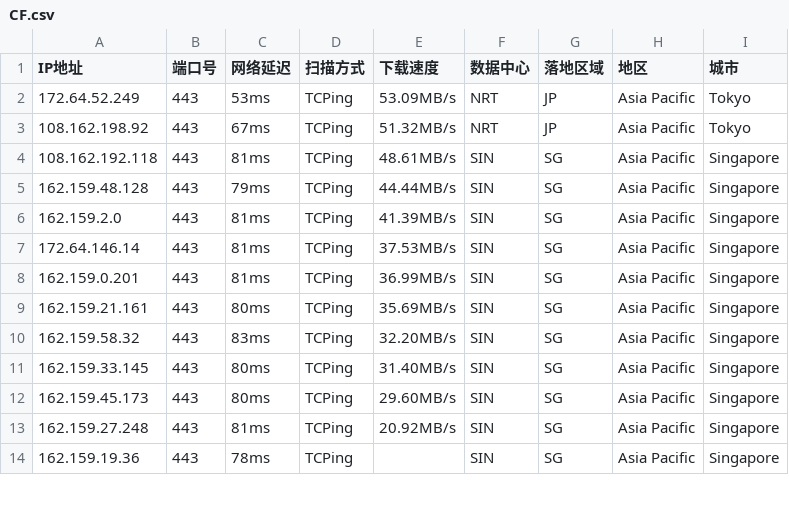
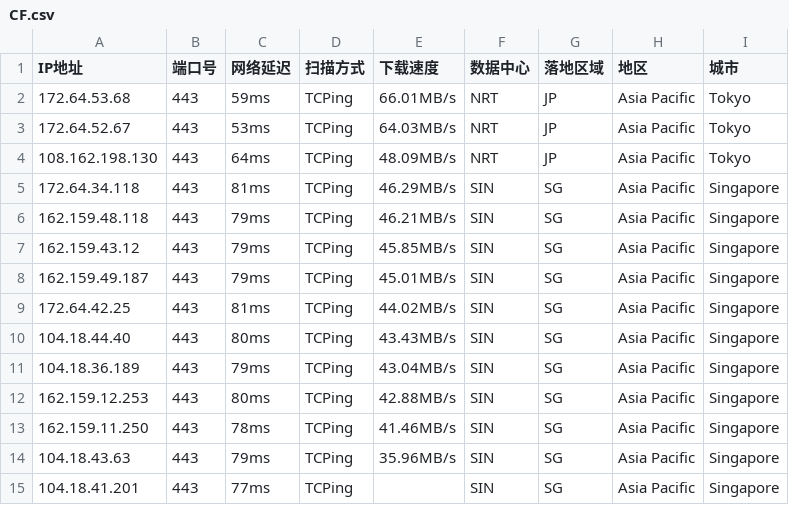
Before and after one commit to aihddelyy/Cloudflare_ips, a CSV file: CF.csv, drawn as a sheet; only a part is shown; the diff covers the shown part only.

```diff
--- a/CF.csv
+++ b/CF.csv
@@ -1,14 +1,15 @@
 IP地址,端口号,网络延迟,扫描方式,下载速度,数据中心,落地区域,地区,城市
-172.64.52.249,443,53ms,TCPing,53.09MB/s,NRT,JP,Asia Pacific,Tokyo
-108.162.198.92,443,67ms,TCPing,51.32MB/s,NRT,JP,Asia Pacific,Tokyo
-108.162.192.118,443,81ms,TCPing,48.61MB/s,SIN,SG,Asia Pacific,Singapore
-162.159.48.128,443,79ms,TCPing,44.44MB/s,SIN,SG,Asia Pacific,Singapore
-162.159.2.0,443,81ms,TCPing,41.39MB/s,SIN,SG,Asia Pacific,Singapore
-172.64.146.14,443,81ms,TCPing,37.53MB/s,SIN,SG,Asia Pacific,Singapore
-162.159.0.201,443,81ms,TCPing,36.99MB/s,SIN,SG,Asia Pacific,Singapore
-162.159.21.161,443,80ms,TCPing,35.69MB/s,SIN,SG,Asia Pacific,Singapore
-162.159.58.32,443,83ms,TCPing,32.20MB/s,SIN,SG,Asia Pacific,Singapore
-162.159.33.145,443,80ms,TCPing,31.40MB/s,SIN,SG,Asia Pacific,Singapore
-162.159.45.173,443,80ms,TCPing,29.60MB/s,SIN,SG,Asia Pacific,Singapore
-162.159.27.248,443,81ms,TCPing,20.92MB/s,SIN,SG,Asia Pacific,Singapore
-162.159.19.36,443,78ms,TCPing,,SIN,SG,Asia Pacific,Singapore
+172.64.53.68,443,59ms,TCPing,66.01MB/s,NRT,JP,Asia Pacific,Tokyo
+172.64.52.67,443,53ms,TCPing,64.03MB/s,NRT,JP,Asia Pacific,Tokyo
+108.162.198.130,443,64ms,TCPing,48.09MB/s,NRT,JP,Asia Pacific,Tokyo
+172.64.34.118,443,81ms,TCPing,46.29MB/s,SIN,SG,Asia Pacific,Singapore
+162.159.48.118,443,79ms,TCPing,46.21MB/s,SIN,SG,Asia Pacific,Singapore
+162.159.43.12,443,79ms,TCPing,45.85MB/s,SIN,SG,Asia Pacific,Singapore
+162.159.49.187,443,79ms,TCPing,45.01MB/s,SIN,SG,Asia Pacific,Singapore
+172.64.42.25,443,81ms,TCPing,44.02MB/s,SIN,SG,Asia Pacific,Singapore
+104.18.44.40,443,80ms,TCPing,43.43MB/s,SIN,SG,Asia Pacific,Singapore
+104.18.36.189,443,79ms,TCPing,43.04MB/s,SIN,SG,Asia Pacific,Singapore
+162.159.12.253,443,80ms,TCPing,42.88MB/s,SIN,SG,Asia Pacific,Singapore
+162.159.11.250,443,78ms,TCPing,41.46MB/s,SIN,SG,Asia Pacific,Singapore
+104.18.43.63,443,79ms,TCPing,35.96MB/s,SIN,SG,Asia Pacific,Singapore
+104.18.41.201,443,77ms,TCPing,,SIN,SG,Asia Pacific,Singapore
```
Also changed, not shown: 18 edited cells elsewhere in this file, HK.csv, KR.csv, 12 other files.
